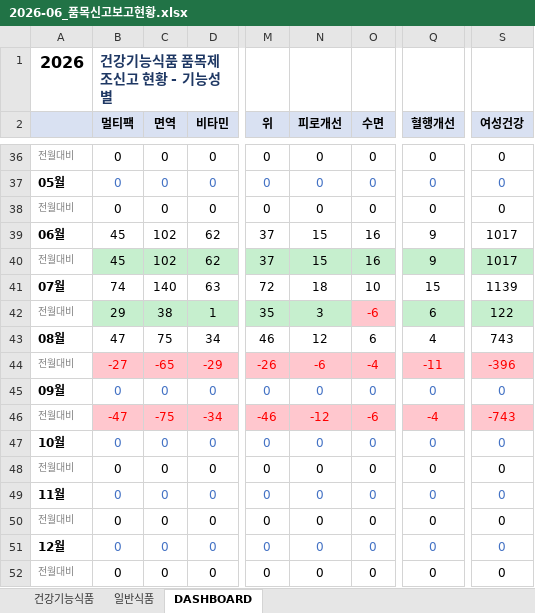
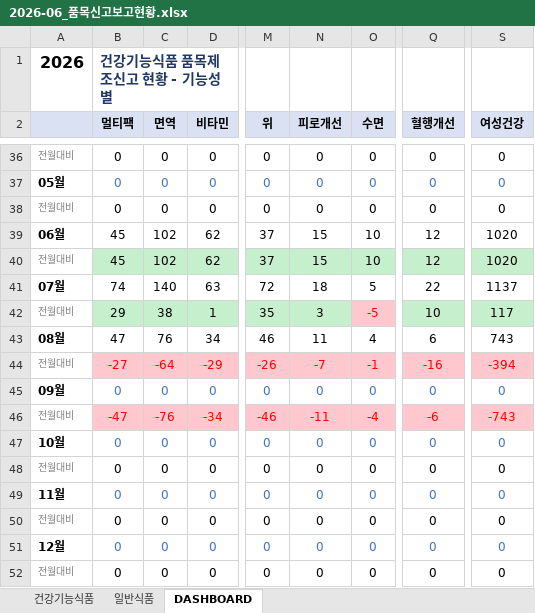
Before and after one commit to primexx98-sudo/food-product-status, an Excel workbook: output/2026-06_품목신고보고현황.xlsx, sheet DASHBOARD, drawn as a sheet; only a part is shown, gaps mark what is left out; values as stored, in another font and other column widths than the file's, no borders; the diff names each change by its address in the sheet, - before the commit and + after, or states it on an @@ line.

Commit message:
feat: 일반식품 17개 카테고리 인터뷰 전체 완료 (여성건강/남성건강/모발/혈당)
- 여성건강: '엽산'이 성별 무관 범용 비타민이라 대량 오매칭
  ("바로타민 키즈 츄정" 등) → 약한 키워드로 격하, 32→18건
- 모발: 키워드 '바이오틴'이 실제 표기('비오틴')와 달라 사실상
  사장된 철자 버그 발견·수정, 28→40건(기능성원료 누락 복구)
- 남성건강·혈당: 검토 결과 기존 키워드로 이미 충분히 정확함 확인
- src_v2 17개 카테고리 인터뷰 전체 완료, 총평을 설계서 5-2-4절에 정리
  (동음이의어 4건, 범용필러 원료명, 범용마케팅단어, 카테고리간
  우선순위충돌, 철자불일치 5개 문제유형으로 분류)

```diff
--- a/output/2026-06_품목신고보고현황.xlsx (sheet DASHBOARD)
+++ b/output/2026-06_품목신고보고현황.xlsx (sheet DASHBOARD)
-O39:O40 (수면): 16
+O39:O40 (수면): 10
-Q39:Q40 (혈행개선): 9
+Q39:Q40 (혈행개선): 12
-S39:S40 (여성건강): 1017
+S39:S40 (여성건강): 1020
-O41 (수면): 10
+O41 (수면): 5
-Q41 (혈행개선): 15
+Q41 (혈행개선): 22
-S41 (여성건강): 1139
+S41 (여성건강): 1137
-O42 (수면): -6
+O42 (수면): -5
-Q42 (혈행개선): 6
+Q42 (혈행개선): 10
-S42 (여성건강): 122
+S42 (여성건강): 117
-C43 (면역): 75
+C43 (면역): 76
-N43 (피로개선): 12
+N43 (피로개선): 11
-O43 (수면): 6
+O43 (수면): 4
-Q43 (혈행개선): 4
+Q43 (혈행개선): 6
-C44 (면역): -65
+C44 (면역): -64
-N44 (피로개선): -6
+N44 (피로개선): -7
-O44 (수면): -4
+O44 (수면): -1
-Q44 (혈행개선): -11
+Q44 (혈행개선): -16
-S44 (여성건강): -396
+S44 (여성건강): -394
-C46 (면역): -75
+C46 (면역): -76
-N46 (피로개선): -12
+N46 (피로개선): -11
-O46 (수면): -6
+O46 (수면): -4
-Q46 (혈행개선): -4
+Q46 (혈행개선): -6
```
Also changed, not shown: sheet 일반식품, output/2026-07_품목신고보고현황.xlsx, output/2026-08_품목신고보고현황.xlsx, 4 other files.
